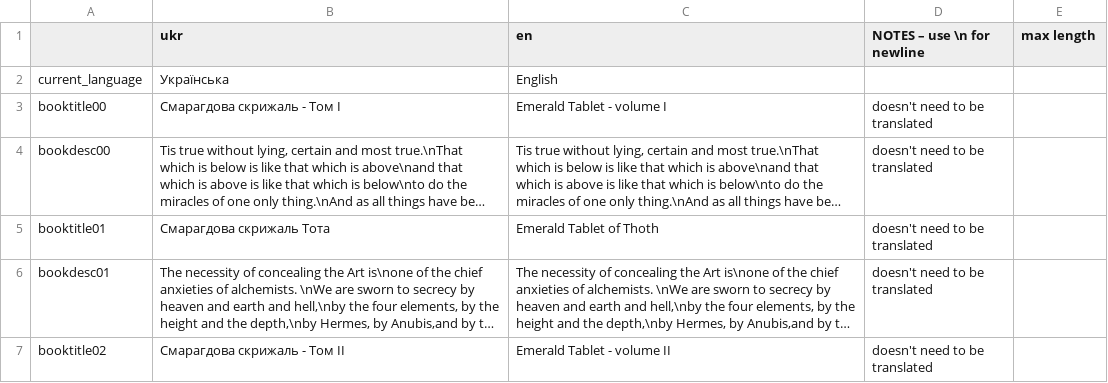
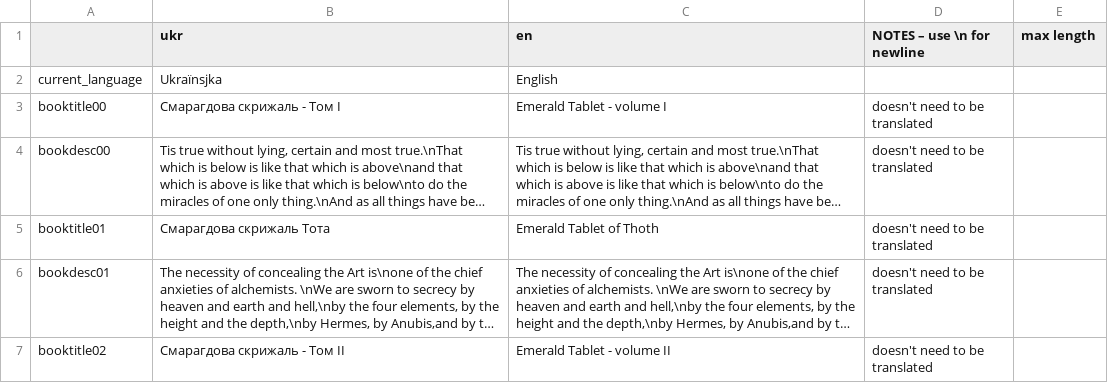
Before and after one commit to Damglador/Noita-UA, a CSV file: Translation Files/translation.csv, drawn as a sheet; only a part is shown; long unchanged cells end in ….

Commit message:
Test Action

```diff
--- a/Translation Files/translation.csv
+++ b/Translation Files/translation.csv
@@ -1,3 +1,3 @@
 "","ukr","en","NOTES – use \n for newline","max length"
-"current_language","Українська","English","",""
+"current_language","Ukraïnsjka","English","",""
 "booktitle00","Смарагдова скрижаль - Том I","Emerald Tablet - volume I","doesn't need to be translated",""
```
